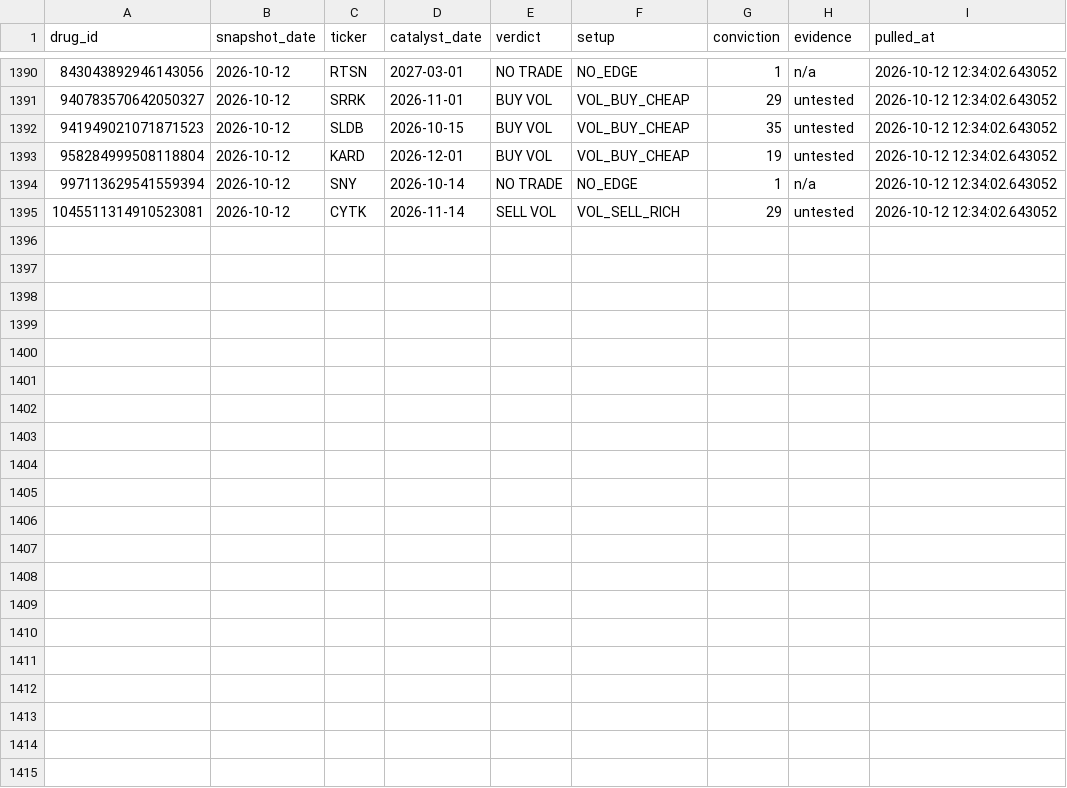
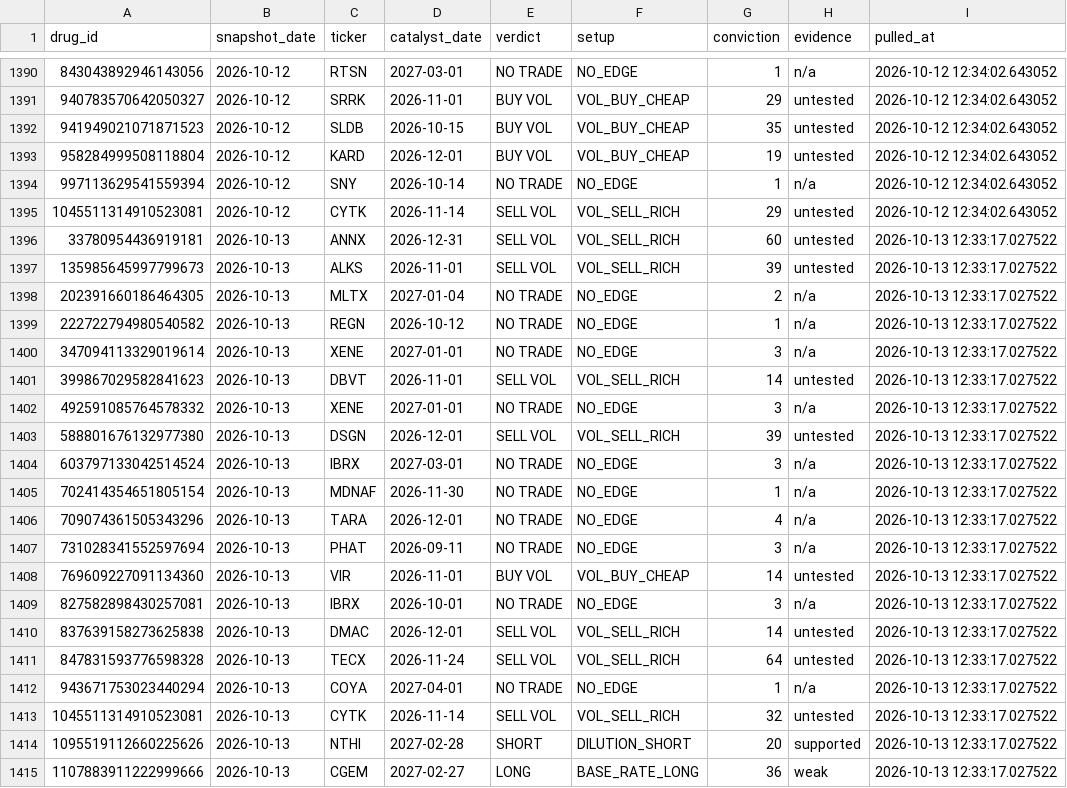
Before and after one commit to palashpawar/biocatalyst, a CSV file: logs/verdicts.csv, drawn as a sheet; only a part is shown, gaps mark what is left out.

```diff
--- a/logs/verdicts.csv
+++ b/logs/verdicts.csv
@@ -1395 +1395,21 @@ drug_id,snapshot_date,ticker,catalyst_date,verdict,setup,conviction,evidence,pul
 1045511314910523081,2026-10-12,CYTK,2026-11-14,SELL VOL,VOL_SELL_RICH,29,untested,2026-10-12 12:34:02.643052
+33780954436919181,2026-10-13,ANNX,2026-12-31,SELL VOL,VOL_SELL_RICH,60,untested,2026-10-13 12:33:17.027522
+135985645997799673,2026-10-13,ALKS,2026-11-01,SELL VOL,VOL_SELL_RICH,39,untested,2026-10-13 12:33:17.027522
+202391660186464305,2026-10-13,MLTX,2027-01-04,NO TRADE,NO_EDGE,2,n/a,2026-10-13 12:33:17.027522
+222722794980540582,2026-10-13,REGN,2026-10-12,NO TRADE,NO_EDGE,1,n/a,2026-10-13 12:33:17.027522
+347094113329019614,2026-10-13,XENE,2027-01-01,NO TRADE,NO_EDGE,3,n/a,2026-10-13 12:33:17.027522
+399867029582841623,2026-10-13,DBVT,2026-11-01,SELL VOL,VOL_SELL_RICH,14,untested,2026-10-13 12:33:17.027522
+492591085764578332,2026-10-13,XENE,2027-01-01,NO TRADE,NO_EDGE,3,n/a,2026-10-13 12:33:17.027522
+588801676132977380,2026-10-13,DSGN,2026-12-01,SELL VOL,VOL_SELL_RICH,39,untested,2026-10-13 12:33:17.027522
+603797133042514524,2026-10-13,IBRX,2027-03-01,NO TRADE,NO_EDGE,3,n/a,2026-10-13 12:33:17.027522
+702414354651805154,2026-10-13,MDNAF,2026-11-30,NO TRADE,NO_EDGE,1,n/a,2026-10-13 12:33:17.027522
+709074361505343296,2026-10-13,TARA,2026-12-01,NO TRADE,NO_EDGE,4,n/a,2026-10-13 12:33:17.027522
+731028341552597694,2026-10-13,PHAT,2026-09-11,NO TRADE,NO_EDGE,3,n/a,2026-10-13 12:33:17.027522
+769609227091134360,2026-10-13,VIR,2026-11-01,BUY VOL,VOL_BUY_CHEAP,14,untested,2026-10-13 12:33:17.027522
+827582898430257081,2026-10-13,IBRX,2026-10-01,NO TRADE,NO_EDGE,3,n/a,2026-10-13 12:33:17.027522
+837639158273625838,2026-10-13,DMAC,2026-12-01,SELL VOL,VOL_SELL_RICH,14,untested,2026-10-13 12:33:17.027522
+847831593776598328,2026-10-13,TECX,2026-11-24,SELL VOL,VOL_SELL_RICH,64,untested,2026-10-13 12:33:17.027522
+943671753023440294,2026-10-13,COYA,2027-04-01,NO TRADE,NO_EDGE,1,n/a,2026-10-13 12:33:17.027522
+1045511314910523081,2026-10-13,CYTK,2026-11-14,SELL VOL,VOL_SELL_RICH,32,untested,2026-10-13 12:33:17.027522
+1095519112660225626,2026-10-13,NTHI,2027-02-28,SHORT,DILUTION_SHORT,20,supported,2026-10-13 12:33:17.027522
+1107883911222999666,2026-10-13,CGEM,2027-02-27,LONG,BASE_RATE_LONG,36,weak,2026-10-13 12:33:17.027522
```
Also changed, not shown: 2 other files.
